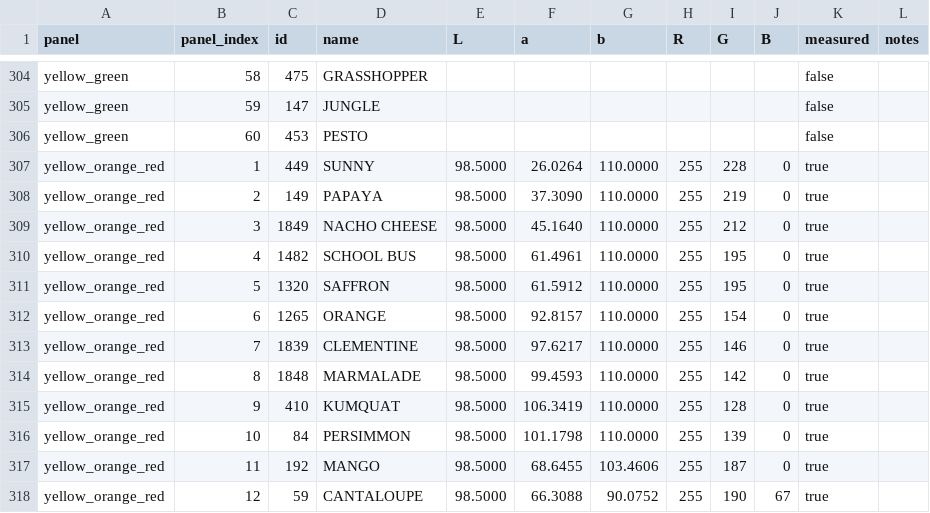
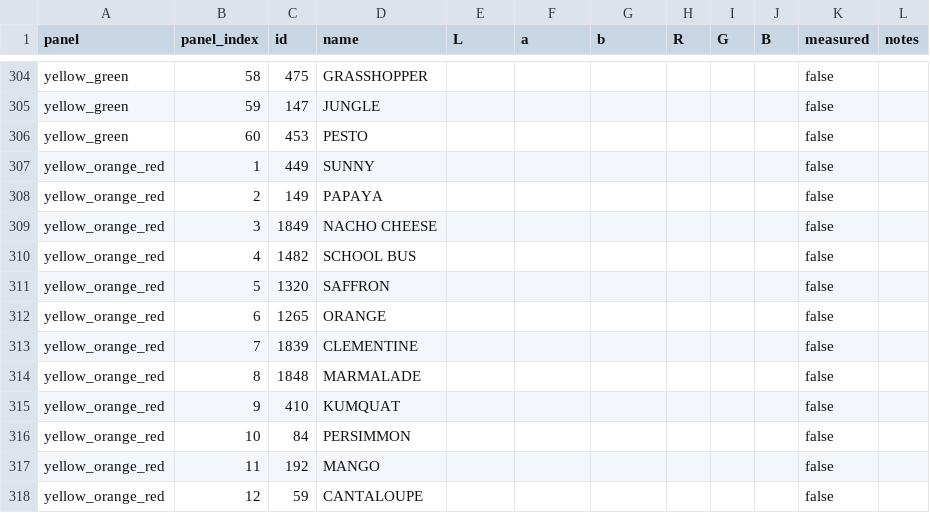
Before and after one commit to lllucius/shade_sayer, a CSV file: kona_cotton_solids_k001.csv, drawn as a sheet; only a part is shown, gaps mark what is left out; the diff covers the shown part only.

Commit message:
update

```diff
--- a/kona_cotton_solids_k001.csv
+++ b/kona_cotton_solids_k001.csv
@@ -306,13 +306,13 @@ yellow_green,59,147,JUNGLE,,,,,,,false,
 yellow_green,60,453,PESTO,,,,,,,false,
-yellow_orange_red,1,449,SUNNY,98.5000,26.0264,110.0000,255,228,0,true,
-yellow_orange_red,2,149,PAPAYA,98.5000,37.3090,110.0000,255,219,0,true,
-yellow_orange_red,3,1849,NACHO CHEESE,98.5000,45.1640,110.0000,255,212,0,true,
-yellow_orange_red,4,1482,SCHOOL BUS,98.5000,61.4961,110.0000,255,195,0,true,
-yellow_orange_red,5,1320,SAFFRON,98.5000,61.5912,110.0000,255,195,0,true,
-yellow_orange_red,6,1265,ORANGE,98.5000,92.8157,110.0000,255,154,0,true,
-yellow_orange_red,7,1839,CLEMENTINE,98.5000,97.6217,110.0000,255,146,0,true,
-yellow_orange_red,8,1848,MARMALADE,98.5000,99.4593,110.0000,255,142,0,true,
-yellow_orange_red,9,410,KUMQUAT,98.5000,106.3419,110.0000,255,128,0,true,
-yellow_orange_red,10,84,PERSIMMON,98.5000,101.1798,110.0000,255,139,0,true,
-yellow_orange_red,11,192,MANGO,98.5000,68.6455,103.4606,255,187,0,true,
-yellow_orange_red,12,59,CANTALOUPE,98.5000,66.3088,90.0752,255,190,67,true,
+yellow_orange_red,1,449,SUNNY,,,,,,,false,
+yellow_orange_red,2,149,PAPAYA,,,,,,,false,
+yellow_orange_red,3,1849,NACHO CHEESE,,,,,,,false,
+yellow_orange_red,4,1482,SCHOOL BUS,,,,,,,false,
+yellow_orange_red,5,1320,SAFFRON,,,,,,,false,
+yellow_orange_red,6,1265,ORANGE,,,,,,,false,
+yellow_orange_red,7,1839,CLEMENTINE,,,,,,,false,
+yellow_orange_red,8,1848,MARMALADE,,,,,,,false,
+yellow_orange_red,9,410,KUMQUAT,,,,,,,false,
+yellow_orange_red,10,84,PERSIMMON,,,,,,,false,
+yellow_orange_red,11,192,MANGO,,,,,,,false,
+yellow_orange_red,12,59,CANTALOUPE,,,,,,,false,
```
Also changed, not shown: 7 edited cells elsewhere in this file.
